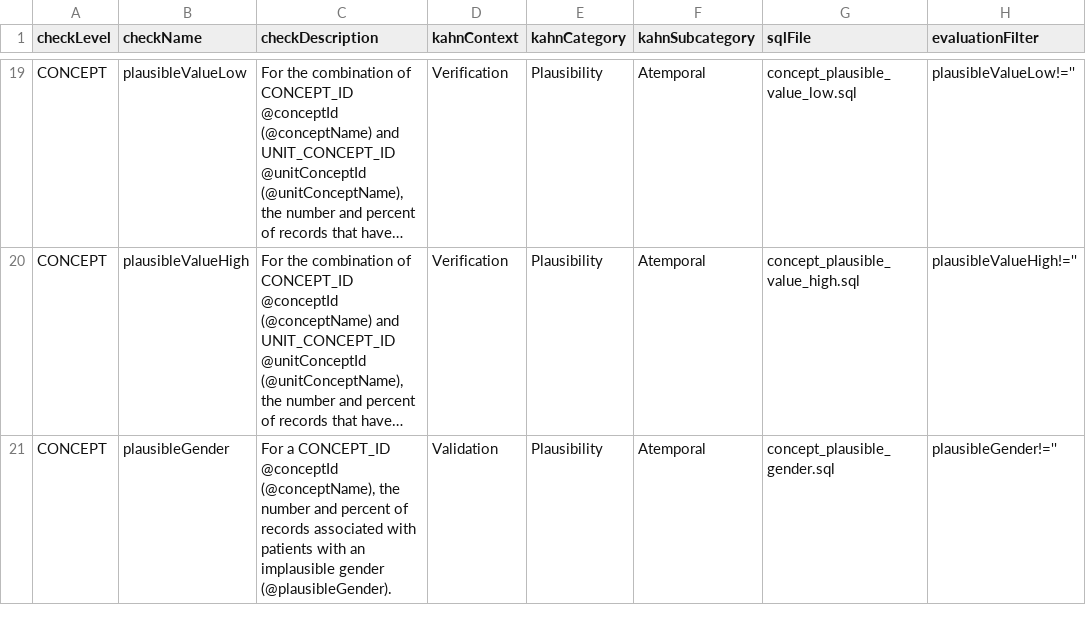
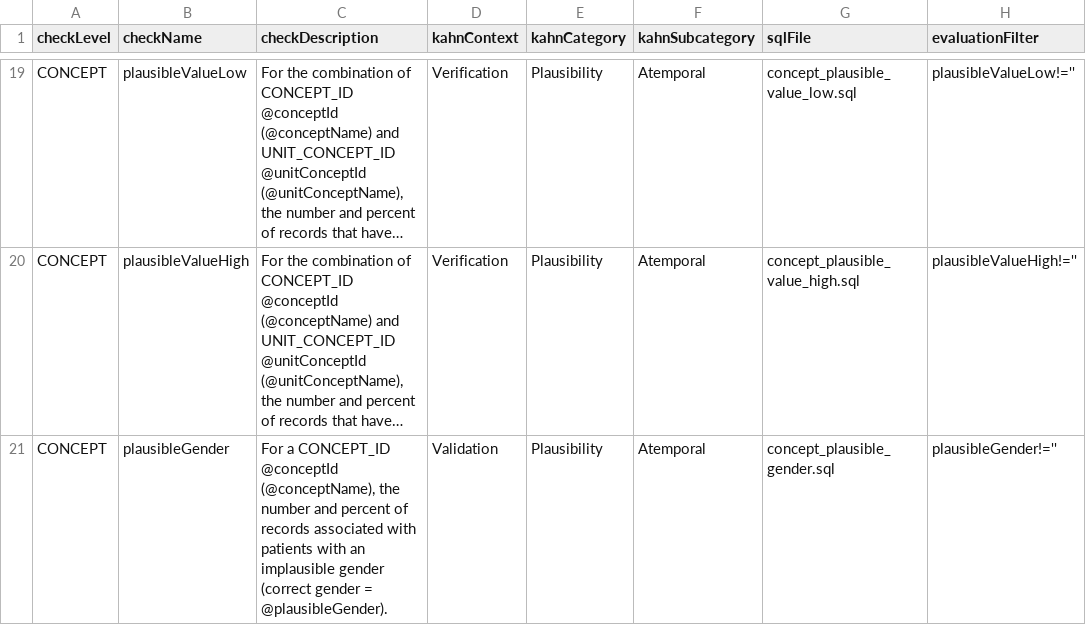
Before and after one commit to OHDSI/DataQualityDashboard, a CSV file: inst/csv/OMOP_CDMv5.3.1_Check_Descriptions.csv, drawn as a sheet; only a part is shown, gaps mark what is left out; long unchanged cells end in …; the diff names each change by its address in the sheet, - before the commit and + after, or states it on an @@ line.

```diff
--- a/inst/csv/OMOP_CDMv5.3.1_Check_Descriptions.csv
+++ b/inst/csv/OMOP_CDMv5.3.1_Check_Descriptions.csv
-C21 (checkDescription): …implausible gender (@plausibleGender).
+C21 (checkDescription): …implausible gender (correct gender = @plausibleGender).
```
Also changed, not shown: inst/csv/OMOP_CDMv5.3.1_Concept_Level.csv, inst/csv/OMOP_CDMv5.3.1_Field_Level.csv, 1 other file.
